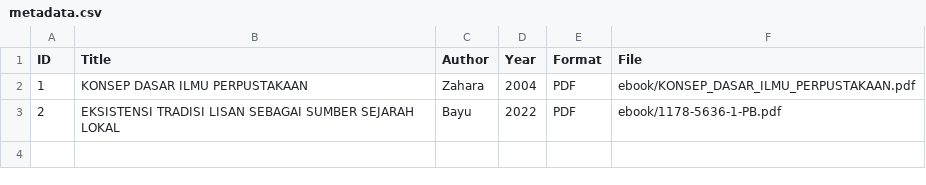
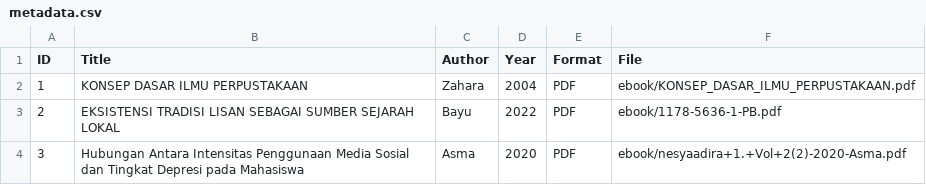
Before and after one commit to asmfdh233-oss/perpustakaandigital, a CSV file: metadata/metadata.csv, drawn as a sheet; the diff names each change by its address in the sheet, - before the commit and + after, or states it on an @@ line.

Commit message:
Add new entry for social media and depression study

```diff
--- a/metadata/metadata.csv
+++ b/metadata/metadata.csv
+row 4: 3 | Hubungan Antara Intensitas Penggunaan Media Sosial dan Tingkat Depresi pada Mahasiswa | Asma | 2020 | PDF | ebook/nesyaadira+1.+Vol+2(2)-2020-Asma.pdf
```
